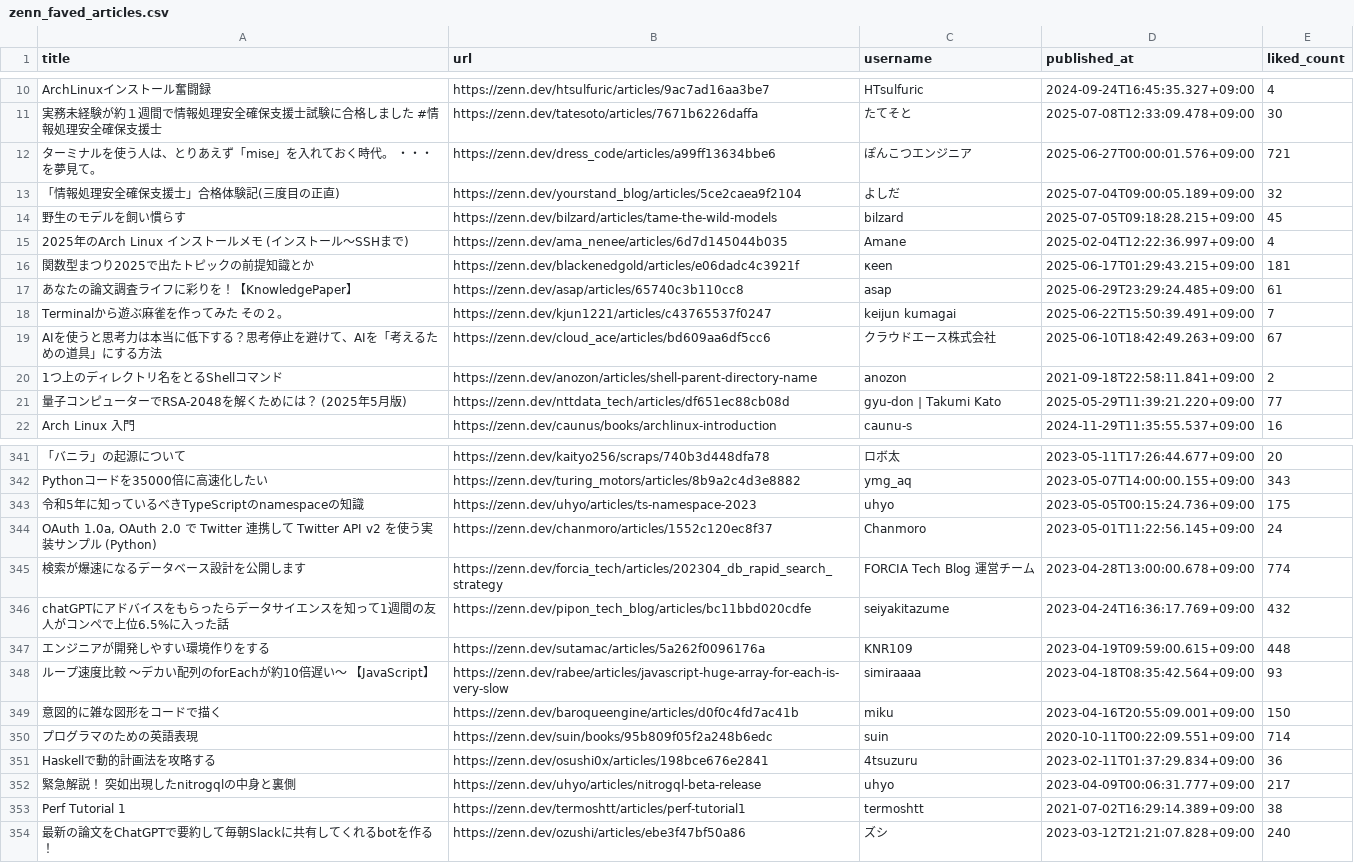
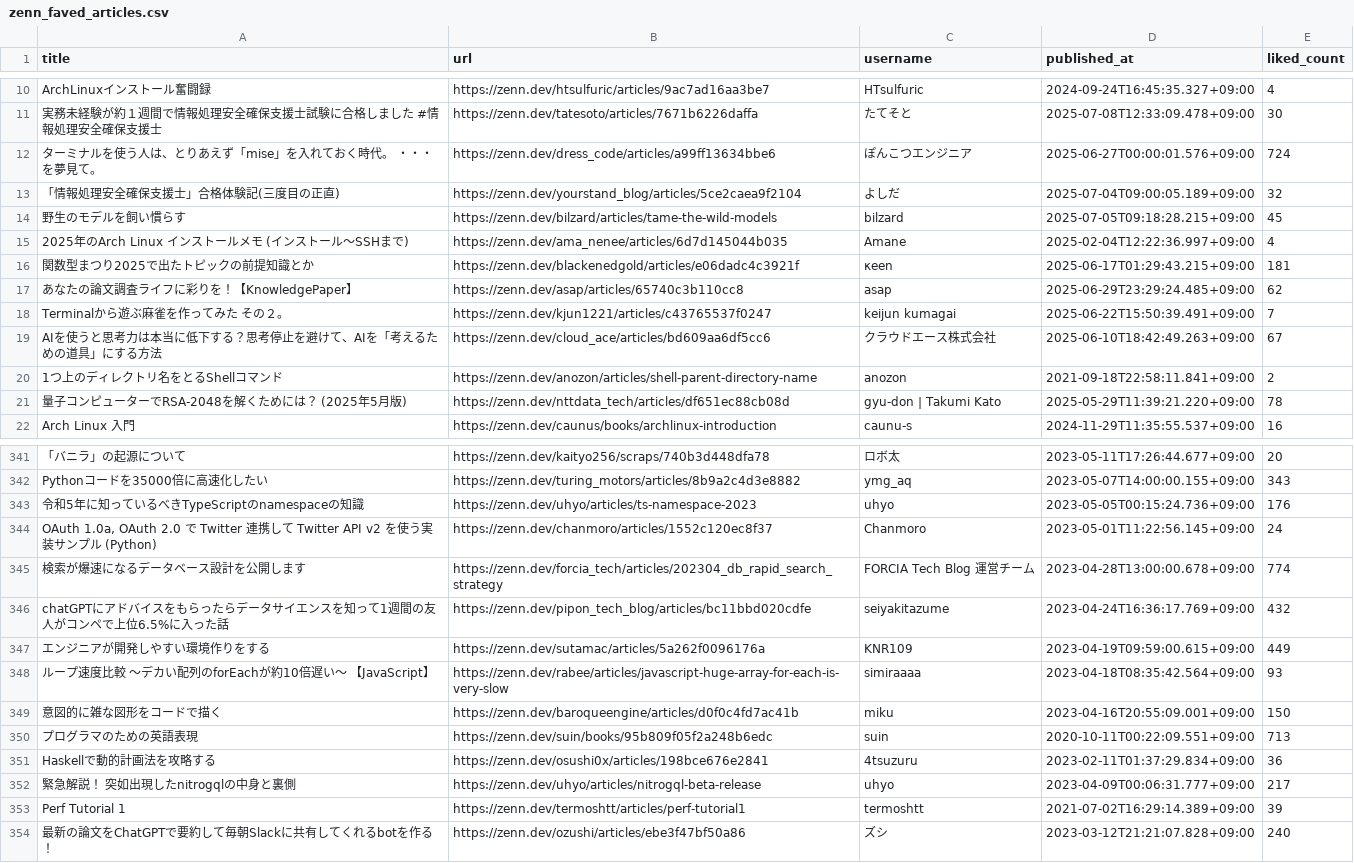
Before and after one commit to stepney141/favs, a CSV file: zenn_favs/zenn_faved_articles.csv, drawn as a sheet; only a part is shown, gaps mark what is left out; the diff covers the shown part only; the diff names each change by its address in the sheet, - before the commit and + after, or states it on an @@ line.

```diff
--- a/zenn_favs/zenn_faved_articles.csv
+++ b/zenn_favs/zenn_faved_articles.csv
-E12 (liked_count): 721
+E12 (liked_count): 724
-E17 (liked_count): 61
+E17 (liked_count): 62
-E21 (liked_count): 77
+E21 (liked_count): 78
-E343 (liked_count): 175
+E343 (liked_count): 176
-E347 (liked_count): 448
+E347 (liked_count): 449
-E350 (liked_count): 714
+E350 (liked_count): 713
-E353 (liked_count): 38
+E353 (liked_count): 39
```
Also changed, not shown: 50 edited cells elsewhere in this file, boundhub/boundhub_faved_movies.csv, github_stars/starred_repos.csv, 6 other files.
